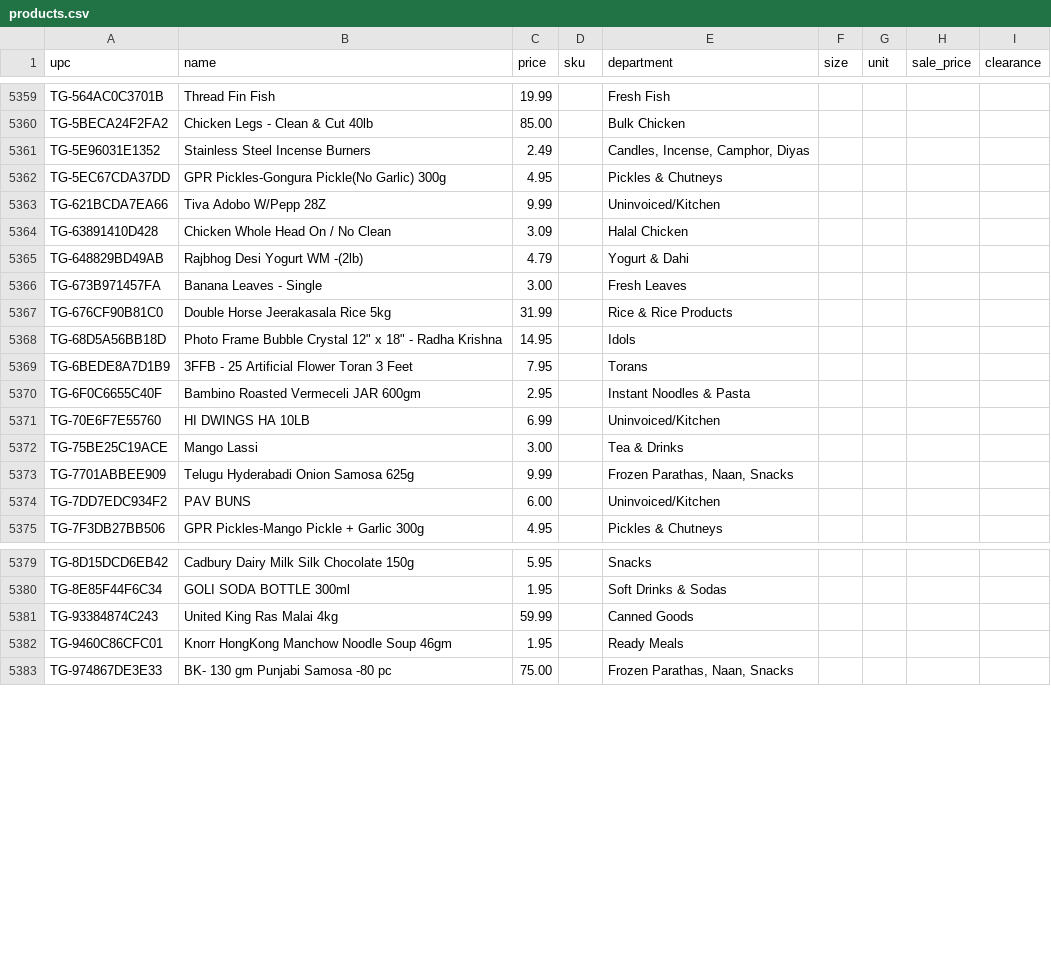
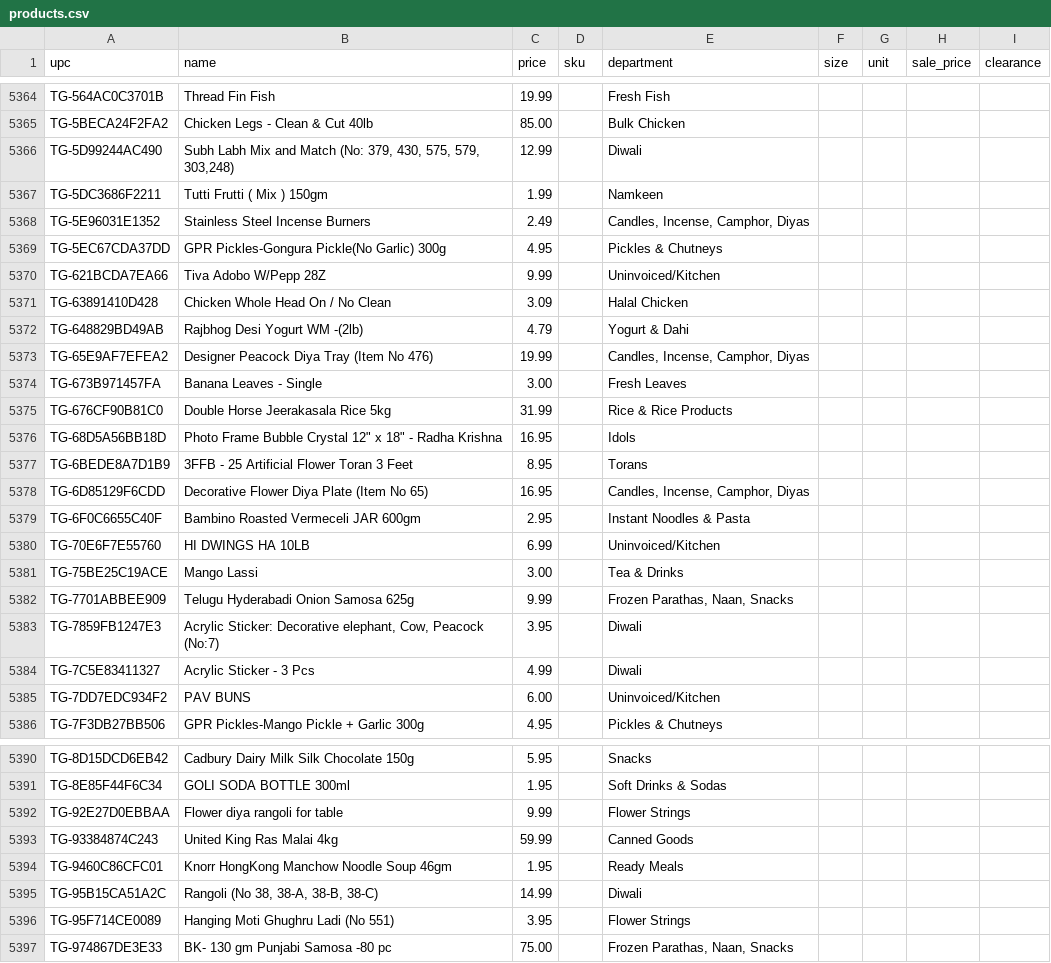
Before and after one commit to spicetownbackend/spicetown-labels, a CSV file: data/products.csv, drawn as a sheet; only a part is shown, gaps mark what is left out; the diff covers the shown part only.

```diff
--- a/data/products.csv
+++ b/data/products.csv
@@ -5360,2 +5365,4 @@ TG-564AC0C3701B,Thread Fin Fish,19.99,,Fresh Fish,,,,
 TG-5BECA24F2FA2,Chicken Legs - Clean & Cut 40lb,85.00,,Bulk Chicken,,,,
+TG-5D99244AC490,"Subh Labh Mix and Match (No: 379, 430, 575, 579, 303,248)",12.99,,Diwali,,,,
+TG-5DC3686F2211,Tutti Frutti ( Mix ) 150gm,1.99,,Namkeen,,,,
 TG-5E96031E1352,Stainless Steel Incense Burners,2.49,,"Candles, Incense, Camphor, Diyas",,,,
@@ -5365,6 +5372,8 @@ TG-63891410D428,Chicken Whole Head On / No Clean,3.09,,Halal Chicken,,,,
 TG-648829BD49AB,Rajbhog Desi Yogurt WM -(2lb),4.79,,Yogurt & Dahi,,,,
+TG-65E9AF7EFEA2,Designer Peacock Diya Tray (Item No 476),19.99,,"Candles, Incense, Camphor, Diyas",,,,
 TG-673B971457FA,Banana Leaves - Single,3.00,,Fresh Leaves,,,,
 TG-676CF90B81C0,Double Horse Jeerakasala Rice 5kg,31.99,,Rice & Rice Products,,,,
-TG-68D5A56BB18D,"Photo Frame Bubble Crystal 12"" x 18"" - Radha Krishna",14.95,,Idols,,,,
-TG-6BEDE8A7D1B9,3FFB - 25 Artificial Flower Toran 3 Feet,7.95,,Torans,,,,
+TG-68D5A56BB18D,"Photo Frame Bubble Crystal 12"" x 18"" - Radha Krishna",16.95,,Idols,,,,
+TG-6BEDE8A7D1B9,3FFB - 25 Artificial Flower Toran 3 Feet,8.95,,Torans,,,,
+TG-6D85129F6CDD,Decorative Flower Diya Plate (Item No 65),16.95,,"Candles, Incense, Camphor, Diyas",,,,
 TG-6F0C6655C40F,Bambino Roasted Vermeceli JAR 600gm,2.95,,Instant Noodles & Pasta,,,,
@@ -5373,2 +5382,4 @@ TG-75BE25C19ACE,Mango Lassi,3.00,,Tea & Drinks,,,,
 TG-7701ABBEE909,Telugu Hyderabadi Onion Samosa 625g,9.99,,"Frozen Parathas, Naan, Snacks",,,,
+TG-7859FB1247E3,"Acrylic Sticker: Decorative elephant, Cow, Peacock (No:7)",3.95,,Diwali,,,,
+TG-7C5E83411327,Acrylic Sticker - 3 Pcs,4.99,,Diwali,,,,
 TG-7DD7EDC934F2,PAV BUNS,6.00,,Uninvoiced/Kitchen,,,,
@@ -5380,4 +5391,7 @@ TG-8D15DCD6EB42,Cadbury Dairy Milk Silk Chocolate 150g,5.95,,Snacks,,,,
 TG-8E85F44F6C34,GOLI SODA BOTTLE 300ml,1.95,,Soft Drinks & Sodas,,,,
+TG-92E27D0EBBAA,Flower diya rangoli for table,9.99,,Flower Strings,,,,
 TG-93384874C243,United King Ras Malai 4kg,59.99,,Canned Goods,,,,
 TG-9460C86CFC01,Knorr HongKong Manchow Noodle Soup 46gm,1.95,,Ready Meals,,,,
+TG-95B15CA51A2C,"Rangoli (No 38, 38-A, 38-B, 38-C)",14.99,,Diwali,,,,
+TG-95F714CE0089,Hanging Moti Ghughru Ladi (No 551),3.95,,Flower Strings,,,,
 TG-974867DE3E33,BK- 130 gm Punjabi Samosa -80 pc,75.00,,"Frozen Parathas, Naan, Snacks",,,,
```
Also changed, not shown: 17 added rows, 1 removed row and 4 edited cells elsewhere in this file, 1 other file.
